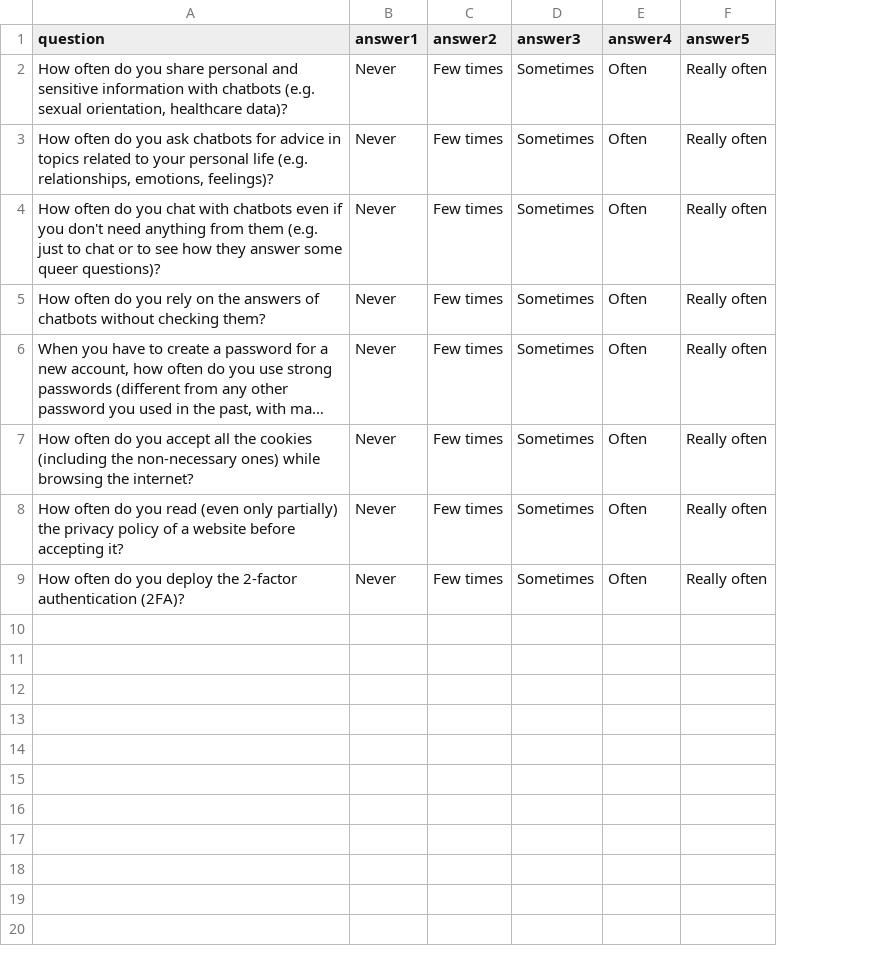
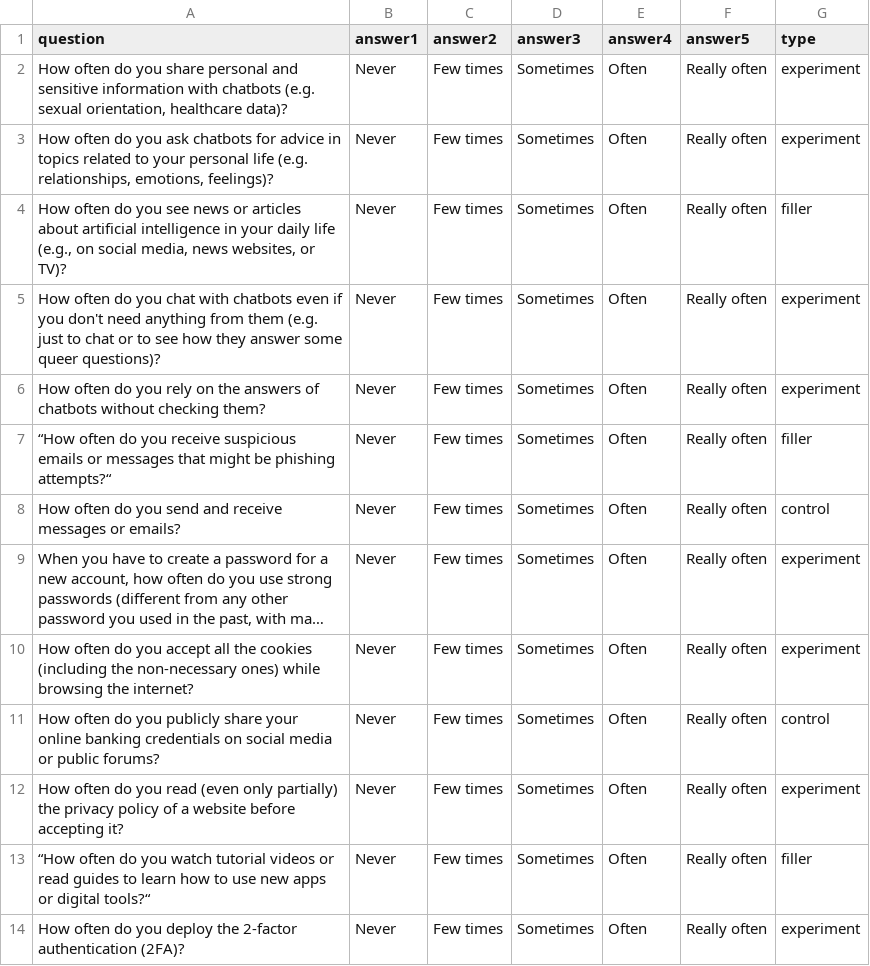
Before and after one commit to DiegFari/Experiment-Codes, a CSV file: expitems.csv, drawn as a sheet; long unchanged cells end in …; addresses are those after the commit; the diff names each change by its address in the sheet, - before the commit and + after, or states it on an @@ line.

Commit message:
csvmodified

```diff
--- a/expitems.csv
+++ b/expitems.csv
+column G (type), rows 2-3: experiment | experiment; rows 5-6: experiment | experiment; rows 9-10: experiment | experiment; row 12: experiment; row 14: experiment
+row 4: How often do you see news or articles about artificial intelligence in your daily life (e.g., on social media, news websites, or TV)? | Never | Few times | Sometimes | Often | Really often | filler
+row 7: “How often do you receive suspicious emails or messages that might be phishing attempts?“ | Never | Few times | Sometimes | Often | Really often | filler
+row 8: How often do you send and receive messages or emails? | Never | Few times | Sometimes | Often | Really often | control
+row 11: How often do you publicly share your online banking credentials on social media or public forums? | Never | Few times | Sometimes | Often | Really often | control
+row 13: “How often do you watch tutorial videos or read guides to learn how to use new apps or digital tools?“ | Never | Few times | Sometimes | Often | Really often | filler
```
